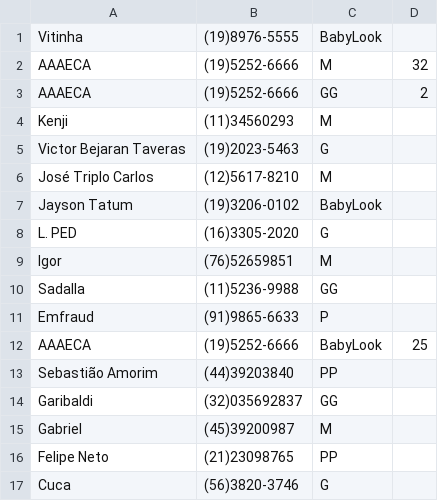
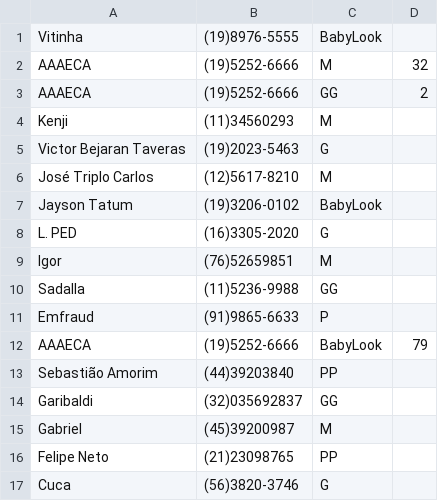
Before and after one commit to amodiolucca/Projeto_final_MC322, a CSV file: Projeto_final/src/projeto/classes/encomendasCamiseta.csv, drawn as a sheet.

Commit message:
Finaliza relacionamento backend com frontend

```diff
--- a/Projeto_final/src/projeto/classes/encomendasCamiseta.csv
+++ b/Projeto_final/src/projeto/classes/encomendasCamiseta.csv
@@ -11,3 +11,3 @@ Sadalla,(11)5236-9988,GG
 Emfraud,(91)9865-6633,P
-AAAECA,(19)5252-6666,BabyLook,25
+AAAECA,(19)5252-6666,BabyLook,79
 Sebastião Amorim,(44)39203840,PP
```
Also changed, not shown: 12 other files.
